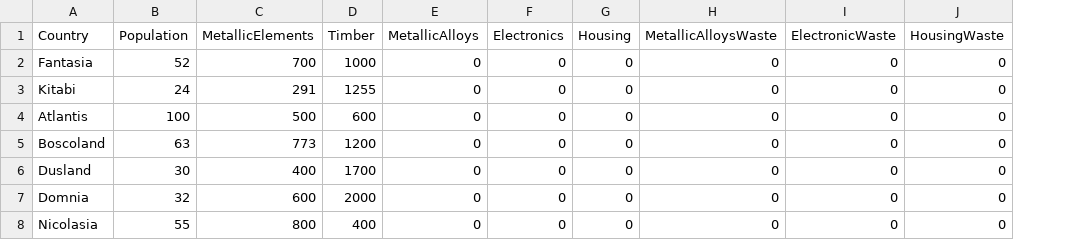
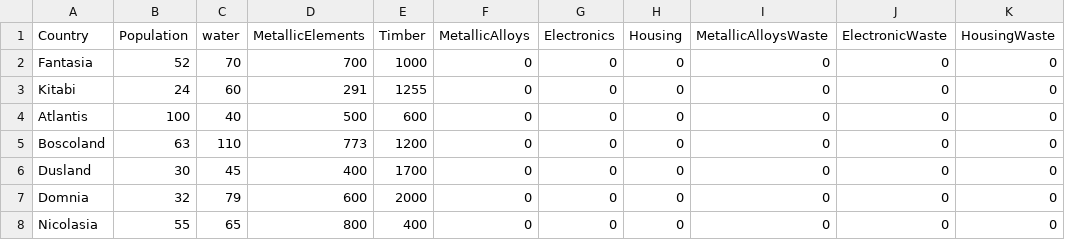
Before and after one commit to Nzibosco/world_trading_game, a CSV file: src/ai_trading/resources/world_state.csv, drawn as a sheet; the diff names each change by its address in the sheet, - before the commit and + after, or states it on an @@ line.

```diff
--- a/src/ai_trading/resources/world_state.csv
+++ b/src/ai_trading/resources/world_state.csv
+column C (water), rows 2-8: 70 | 60 | 40 | 110 | 45 | 79 | 65
```
Also changed, not shown: 3 other files.
